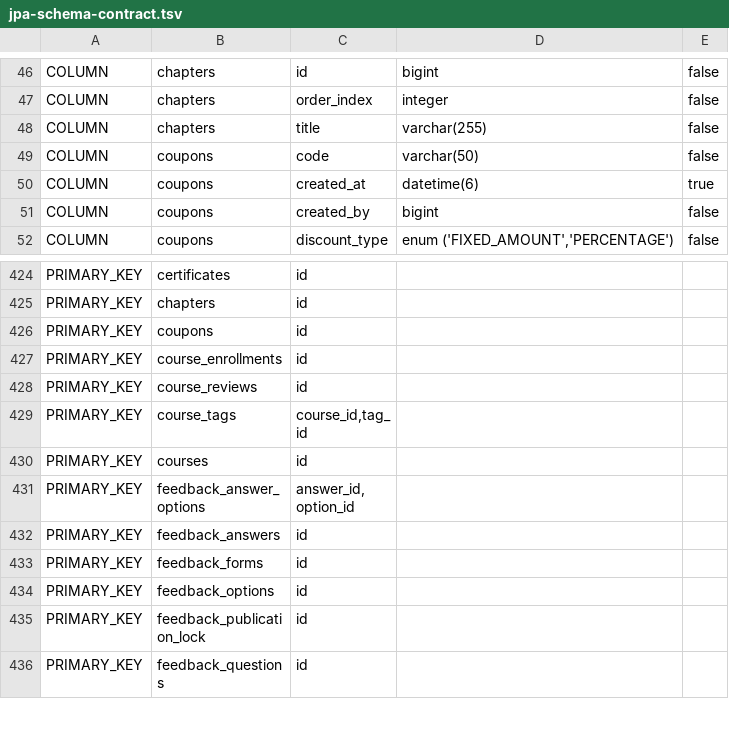
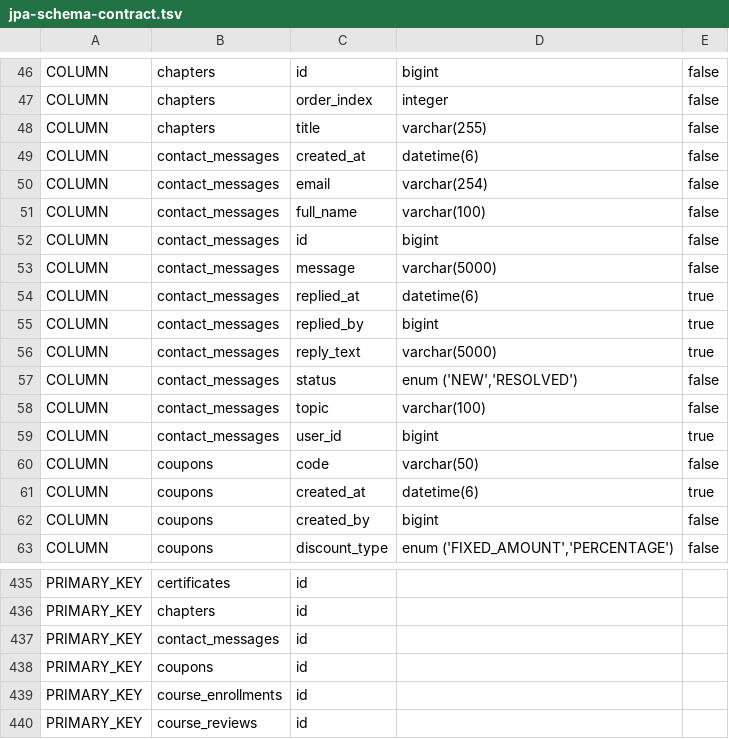
Before and after one commit to hauhoa123r/SBA301, a TSV file: database/jpa-schema-contract.tsv, drawn as a sheet; only a part is shown, gaps mark what is left out; the shorter side is filled out with more unchanged rows.

Commit message:
feat(backend): add contact replies, learning streaks and study notifications
Persist contact feedback and authenticated replies with explicit schema migrations. Add Vietnam-time learning streaks, private notification inboxes and daily lesson recommendations.

Validation: Maven clean verify (306 tests, 0 failures/errors, 44 skipped), schema contract check and database tooling regressions.

```diff
--- a/database/jpa-schema-contract.tsv
+++ b/database/jpa-schema-contract.tsv
@@ -48,2 +48,13 @@ COLUMN	chapters	order_index	integer	false
 COLUMN	chapters	title	varchar(255)	false
+COLUMN	contact_messages	created_at	datetime(6)	false
+COLUMN	contact_messages	email	varchar(254)	false
+COLUMN	contact_messages	full_name	varchar(100)	false
+COLUMN	contact_messages	id	bigint	false
+COLUMN	contact_messages	message	varchar(5000)	false
+COLUMN	contact_messages	replied_at	datetime(6)	true
+COLUMN	contact_messages	replied_by	bigint	true
+COLUMN	contact_messages	reply_text	varchar(5000)	true
+COLUMN	contact_messages	status	enum ('NEW','RESOLVED')	false
+COLUMN	contact_messages	topic	varchar(100)	false
+COLUMN	contact_messages	user_id	bigint	true
 COLUMN	coupons	code	varchar(50)	false
@@ -425,2 +436,3 @@ PRIMARY_KEY	certificates	id
 PRIMARY_KEY	chapters	id
+PRIMARY_KEY	contact_messages	id
 PRIMARY_KEY	coupons	id
```
Also changed, not shown: 30 other files.
